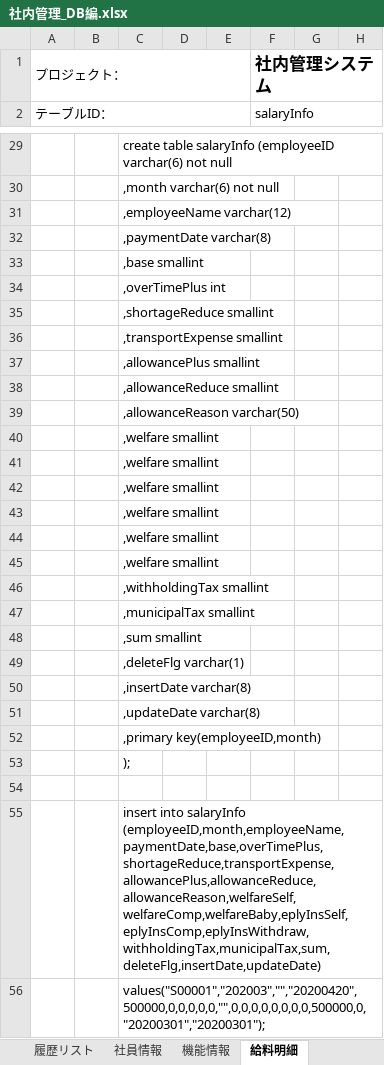
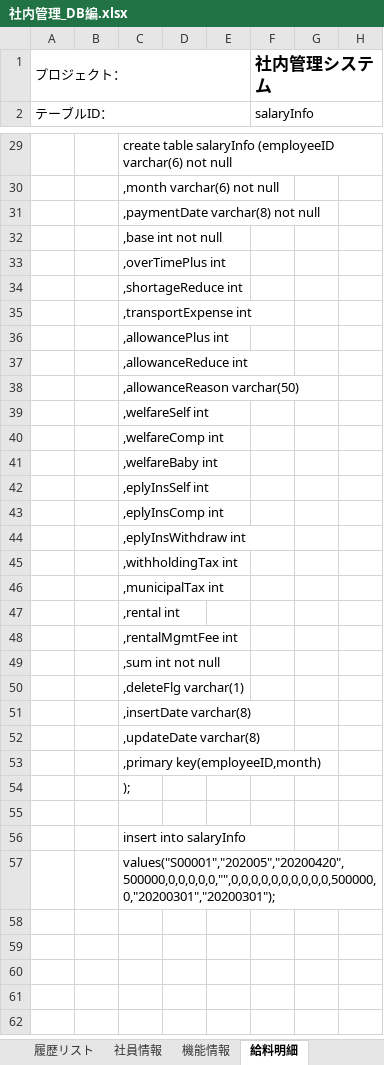
Before and after one commit to softtechSoft/office, an Excel workbook: DOC/DB編/社内管理_DB編.xlsx, sheet 給料明細, drawn as a sheet; only a part is shown, gaps mark what is left out; values as stored, in another font and other column widths than the file's, no borders; removed rows and columns are numbered as before the commit, all else as after; rows hold the shown columns only; the diff covers the shown part only; the diff names each change by its address in the sheet, - before the commit and + after, or states it on an @@ line.

```diff
--- a/DOC/DB編/社内管理_DB編.xlsx (sheet 給料明細)
+++ b/DOC/DB編/社内管理_DB編.xlsx (sheet 給料明細)
-C31: ,employeeName varchar(12)
+C31: ,paymentDate varchar(8) not null
-C32: ,paymentDate varchar(8)
+C32: ,base int not null
-row 33:  |  | ,base smallint
-C34: ,shortageReduce smallint
+C34: ,shortageReduce int
-C35: ,transportExpense smallint
+C35: ,transportExpense int
-C36: ,allowancePlus smallint
+C36: ,allowancePlus int
-C37: ,allowanceReduce smallint
+C37: ,allowanceReduce int
-C39: ,welfare smallint
+C39: ,welfareSelf int
-C40: ,welfare smallint
+C40: ,welfareComp int
-C41: ,welfare smallint
+C41: ,welfareBaby int
-C42: ,welfare smallint
+C42: ,eplyInsSelf int
-C43: ,welfare smallint
+C43: ,eplyInsComp int
-C44: ,welfare smallint
+C44: ,eplyInsWithdraw int
-C45: ,withholdingTax smallint
+C45: ,withholdingTax int
-C46: ,municipalTax smallint
+C46: ,municipalTax int
-C47: ,sum smallint
+C47: ,rental int
+row 48:  |  | ,rentalMgmtFee int
+row 49:  |  | ,sum int not null
-C56: …into salaryInfo (employeeID,month,employeeName,paymentDate,base,overTimePlus,shortageReduce,transportExpense,allowancePlus,allowanceReduce,allowanceReason,welfareSelf,welfareComp,welfareBaby,eplyInsSelf,eplyInsComp,eplyInsWithdraw,withholdingTax,municipalTax,sum,deleteFlg,insertDate,updateDate)
+C56: …into salaryInfo
-C57: values("S00001","202003","","20200420",500000,0,0,0,0,0,"",0,0,0,0,0,0,0,0,500000,0,"20200301","20200301");
+C57: values("S00001","202005","20200420",500000,0,0,0,0,0,"",0,0,0,0,0,0,0,0,0,0,500000,0,"20200301","20200301");
```
Also changed, not shown: 1 edited cell elsewhere in this sheet, sheet 社員情報, 1 other file.
